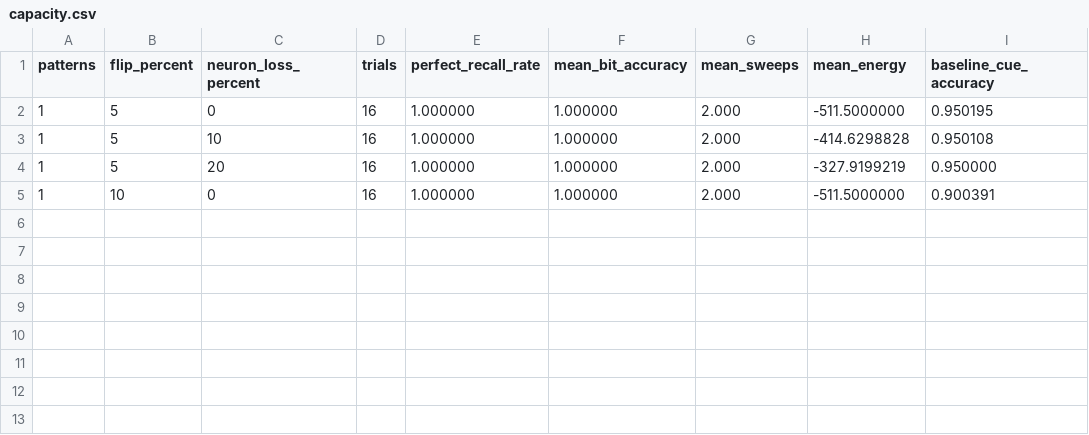
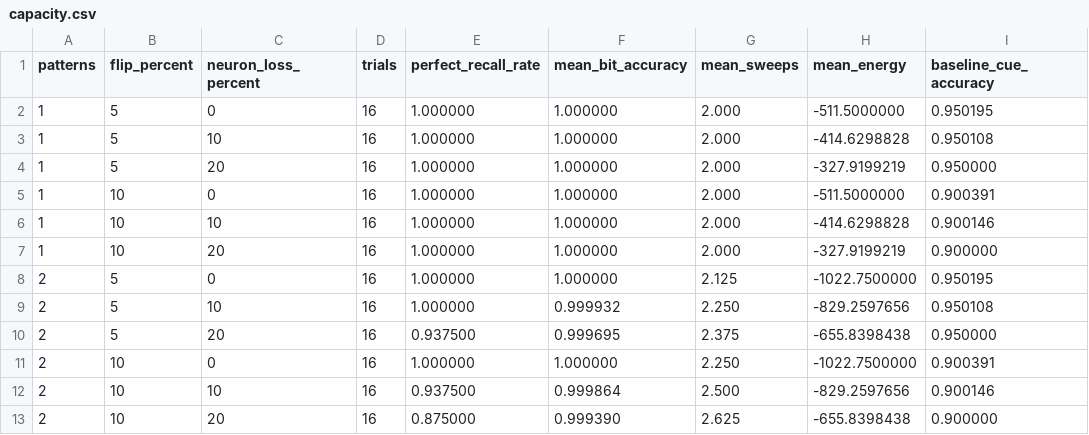
Before and after one commit to AHMADALIPARR/cognition-netlist, a CSV file: capacity.csv, drawn as a sheet; the diff names each change by its address in the sheet, - before the commit and + after, or states it on an @@ line.

Commit message:
Upload complete capacity.csv (106 rows)

```diff
--- a/capacity.csv
+++ b/capacity.csv
+row 6: 1 | 10 | 10 | 16 | 1.000000 | 1.000000 | 2.000 | -414.6298828 | 0.900146
+row 7: 1 | 10 | 20 | 16 | 1.000000 | 1.000000 | 2.000 | -327.9199219 | 0.900000
+row 8: 2 | 5 | 0 | 16 | 1.000000 | 1.000000 | 2.125 | -1022.7500000 | 0.950195
+row 9: 2 | 5 | 10 | 16 | 1.000000 | 0.999932 | 2.250 | -829.2597656 | 0.950108
+row 10: 2 | 5 | 20 | 16 | 0.937500 | 0.999695 | 2.375 | -655.8398438 | 0.950000
+row 11: 2 | 10 | 0 | 16 | 1.000000 | 1.000000 | 2.250 | -1022.7500000 | 0.900391
+row 12: 2 | 10 | 10 | 16 | 0.937500 | 0.999864 | 2.500 | -829.2597656 | 0.900146
+row 13: 2 | 10 | 20 | 16 | 0.875000 | 0.999390 | 2.625 | -655.8398438 | 0.900000
```
